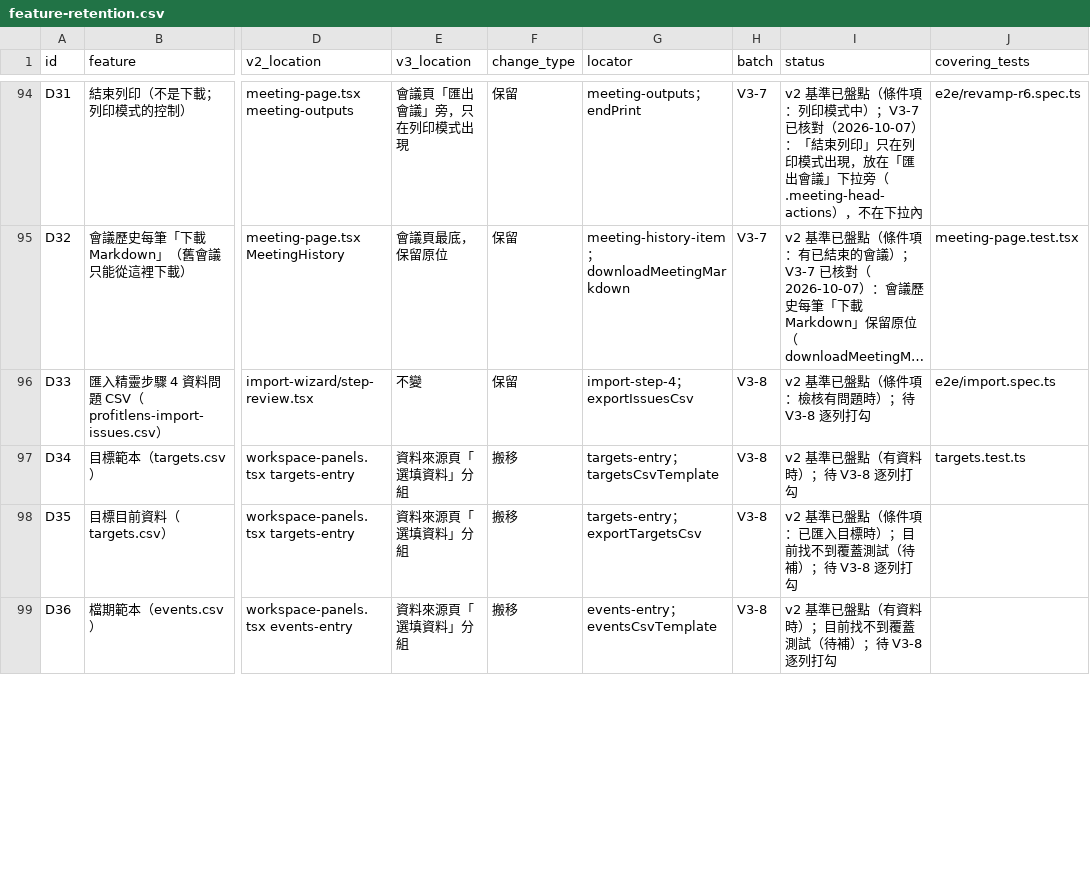
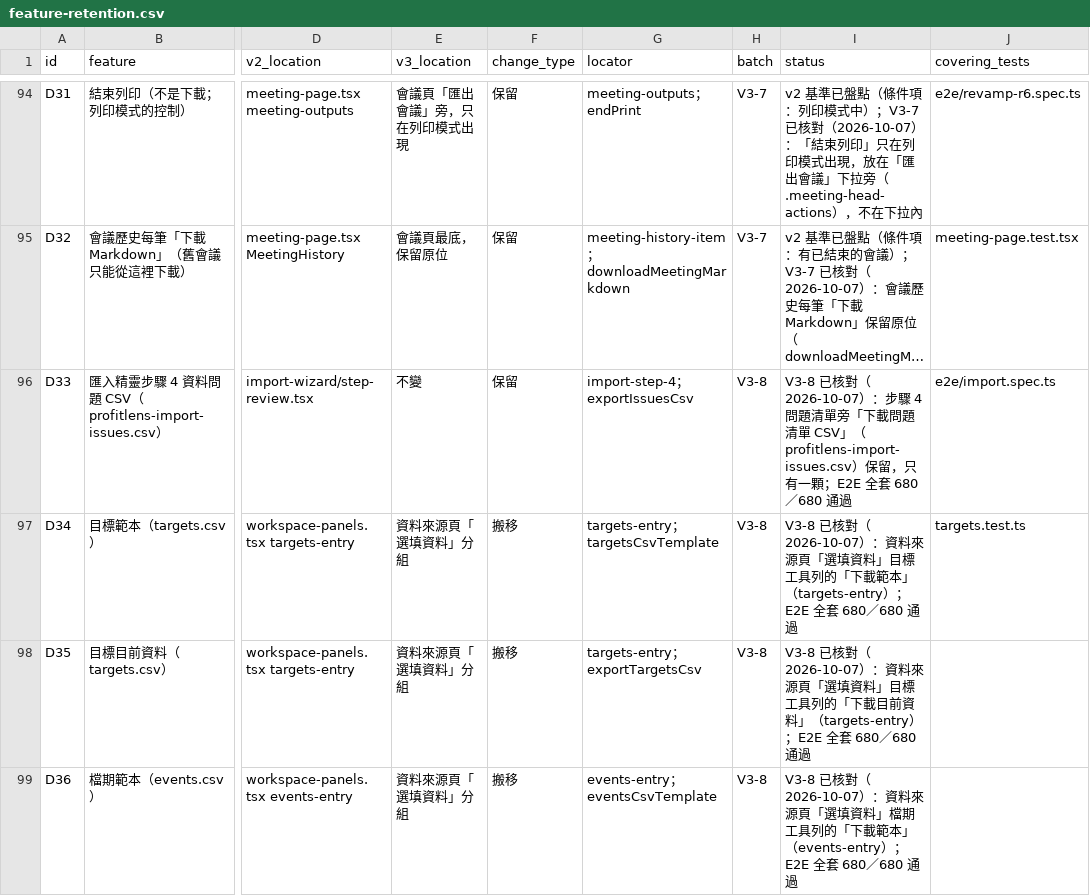
Before and after one commit to JLO916/profitlens, a CSV file: verification/revamp-v3/feature-retention.csv, drawn as a sheet; only a part is shown, gaps mark what is left out; long unchanged cells end in …; the diff covers the shown part only; the diff names each change by its address in the sheet, - before the commit and + after, or states it on an @@ line.

```diff
--- a/verification/revamp-v3/feature-retention.csv
+++ b/verification/revamp-v3/feature-retention.csv
-I96 (status): v2 基準已盤點（條件項：檢核有問題時）；待 V3-8 逐列打勾
+I96 (status): V3-8 已核對（2026-10-07）：步驟 4 問題清單旁「下載問題清單 CSV」（profitlens-import-issues.csv）保留，只有一顆；E2E 全套 680／680 通過
-I97 (status): v2 基準已盤點（有資料時）；待 V3-8 逐列打勾
+I97 (status): V3-8 已核對（2026-10-07）：資料來源頁「選填資料」目標工具列的「下載範本」（targets-entry）；E2E 全套 680／680 通過
-I98 (status): v2 基準已盤點（條件項：已匯入目標時）；目前找不到覆蓋測試（待補）；待 V3-8 逐列打勾
+I98 (status): V3-8 已核對（2026-10-07）：資料來源頁「選填資料」目標工具列的「下載目前資料」（targets-entry）；E2E 全套 680／680 通過
-I99 (status): v2 基準已盤點（有資料時）；目前找不到覆蓋測試（待補）；待 V3-8 逐列打勾
+I99 (status): V3-8 已核對（2026-10-07）：資料來源頁「選填資料」檔期工具列的「下載範本」（events-entry）；E2E 全套 680／680 通過
```
Also changed, not shown: 12 edited cells elsewhere in this file, 46 other files.
